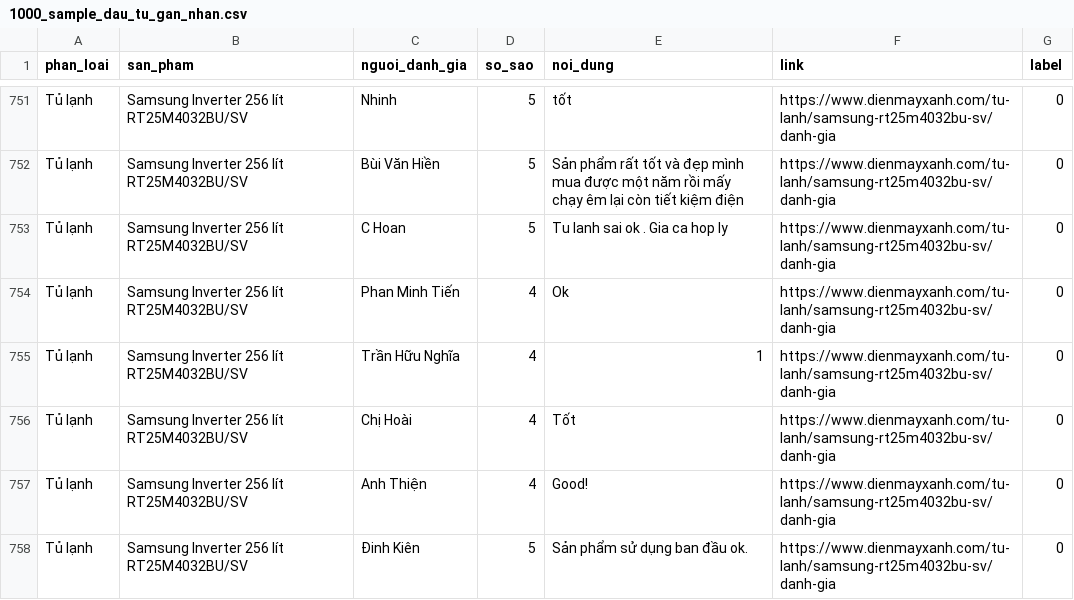
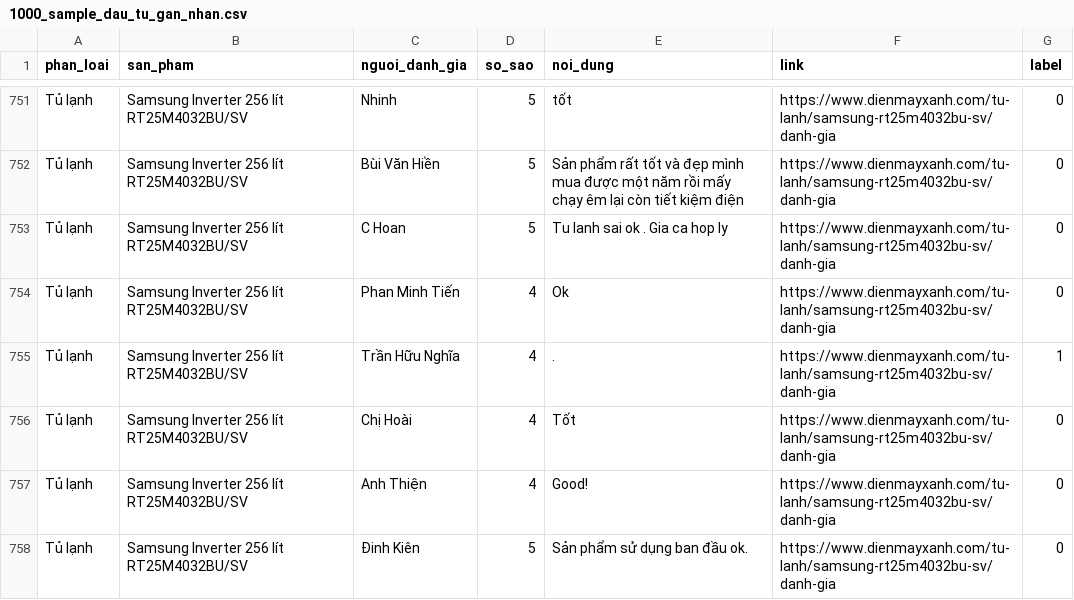
Before and after one commit to Quanauh/nlp-n2-ptit, a CSV file: data/labeled/1000_sample_dau_tu_gan_nhan.csv, drawn as a sheet; only a part is shown, gaps mark what is left out.

Commit message:
Replace first thousand labeled reviews with corrected CSV

```diff
--- a/data/labeled/1000_sample_dau_tu_gan_nhan.csv
+++ b/data/labeled/1000_sample_dau_tu_gan_nhan.csv
@@ -754,3 +754,3 @@ Tủ lạnh,Samsung Inverter 256 lít RT25M4032BU/SV,C Hoan,5,Tu lanh sai ok . G
 Tủ lạnh,Samsung Inverter 256 lít RT25M4032BU/SV,Phan Minh Tiến,4,Ok,https://www.dienmayxanh.com/tu-lanh/samsung-rt25m4032bu-sv/danh-gia,0
-Tủ lạnh,Samsung Inverter 256 lít RT25M4032BU/SV,Trần Hữu Nghĩa,4,1,https://www.dienmayxanh.com/tu-lanh/samsung-rt25m4032bu-sv/danh-gia,0
+Tủ lạnh,Samsung Inverter 256 lít RT25M4032BU/SV,Trần Hữu Nghĩa,4,.,https://www.dienmayxanh.com/tu-lanh/samsung-rt25m4032bu-sv/danh-gia,1
 Tủ lạnh,Samsung Inverter 256 lít RT25M4032BU/SV,Chị Hoài,4,Tốt,https://www.dienmayxanh.com/tu-lanh/samsung-rt25m4032bu-sv/danh-gia,0
```
